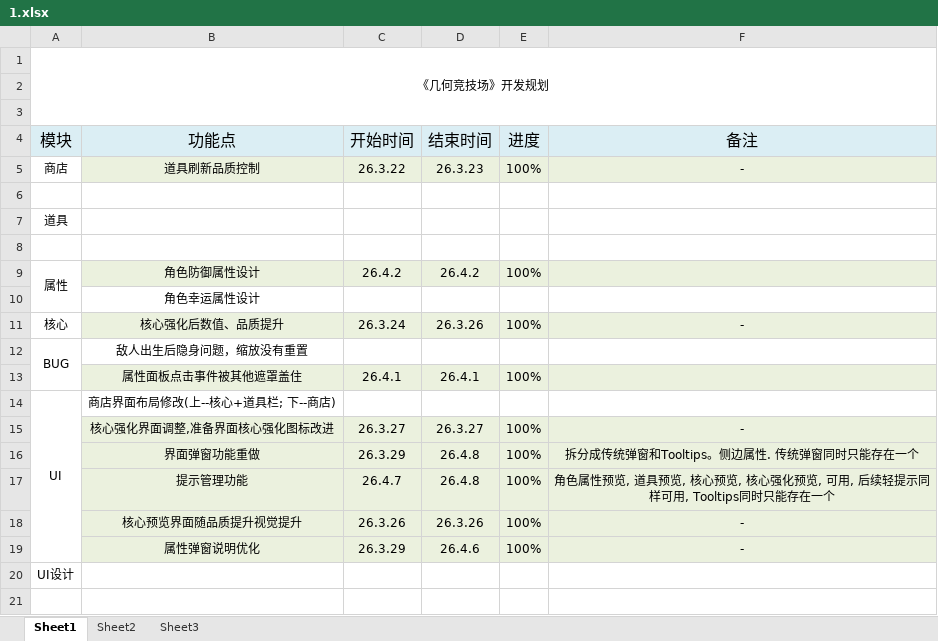
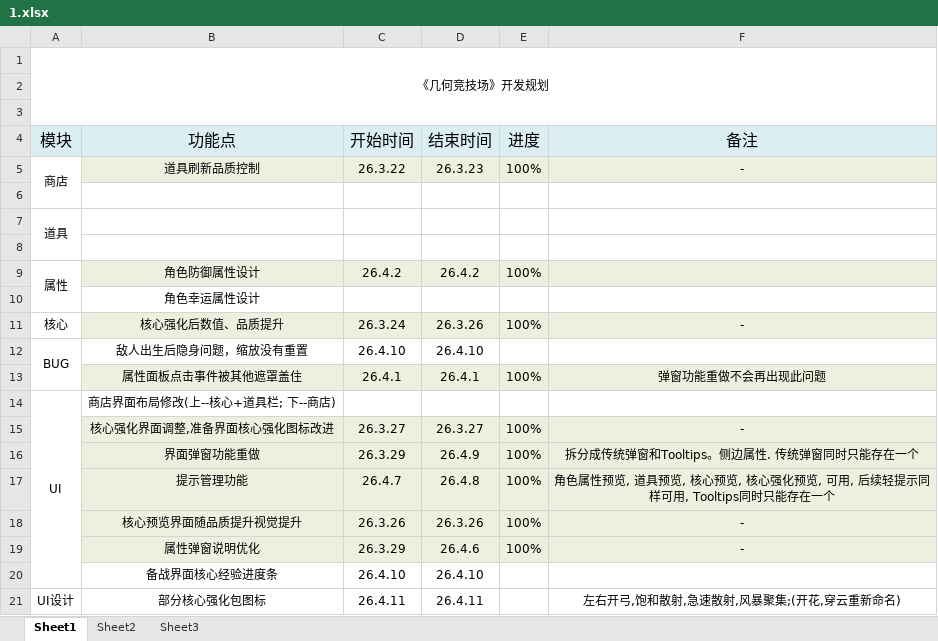
Before and after one commit to FrontEndDevLin/ProjectSP, an Excel workbook: 1.xlsx, sheet Sheet1, drawn as a sheet; values as stored, in another font and other column widths than the file's, no borders; removed rows and columns are numbered as before the commit, all else as after; the diff names each change by its address in the sheet, - before the commit and + after, or states it on an @@ line.

Commit message:
文档更新

```diff
--- a/1.xlsx (sheet Sheet1)
+++ b/1.xlsx (sheet Sheet1)
+A5:A6 merged
+A7:A8 merged
-C12 (开始时间): (empty)
+C12 (开始时间): 26.4.10
-D12 (结束时间): (empty)
+D12 (结束时间): 26.4.10
-F13 (备注): (empty)
+F13 (备注): 弹窗功能重做不会再出现此问题
-D16 (结束时间): 26.4.8
+D16 (结束时间): 26.4.9
-row 20: UI设计
+row 20:  | 备战界面核心经验进度条 | 26.4.10 | 26.4.10
+row 21: UI设计 | 部分核心强化包图标 | 26.4.11 | 26.4.11 |  | 左右开弓,饱和散射,急速散射,风暴聚集;(开花,穿云重新命名)
```
